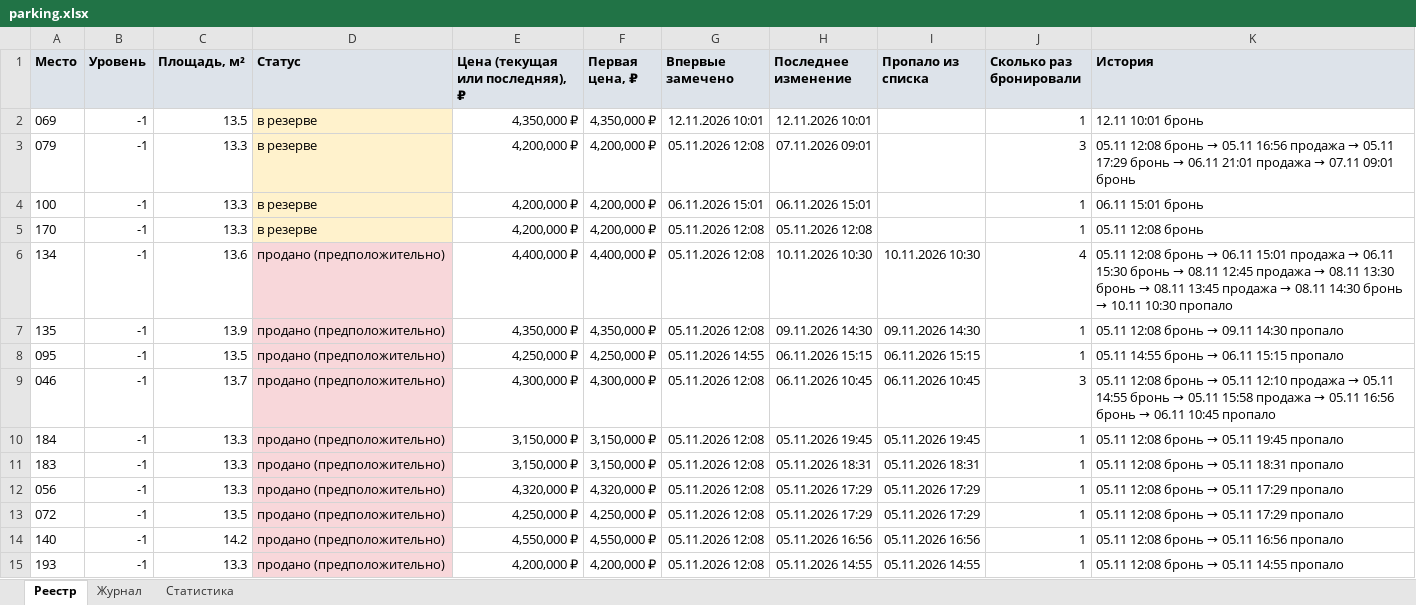
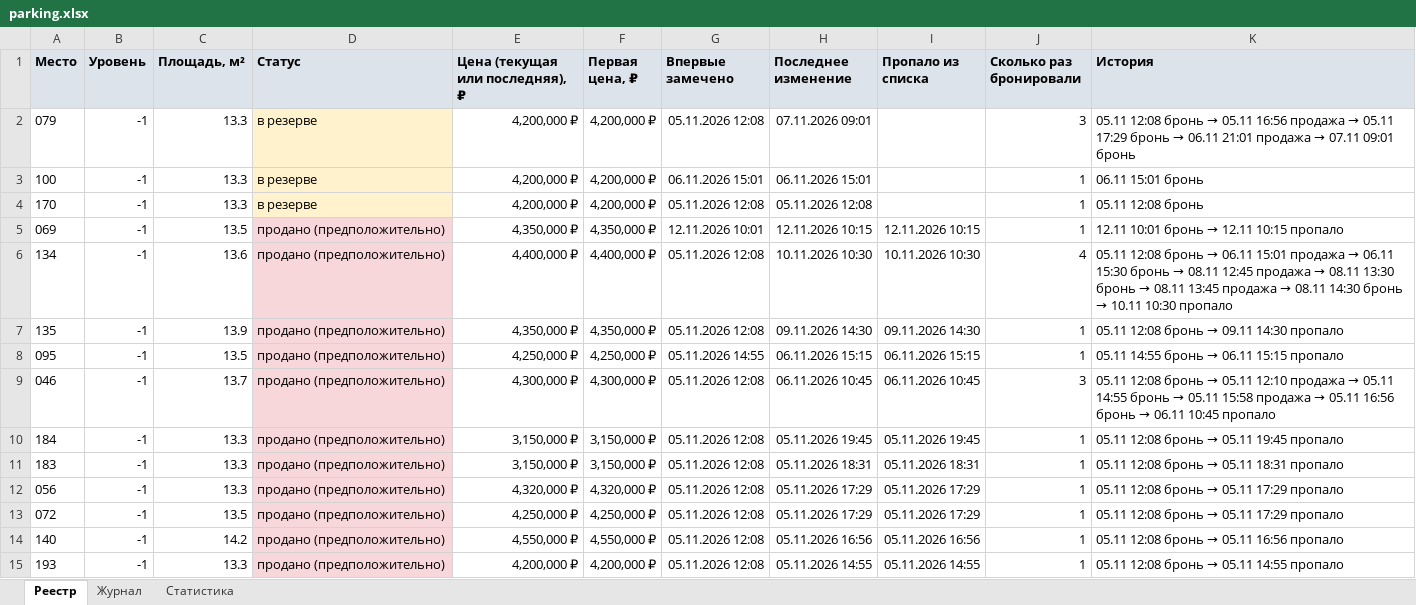
Before and after one commit to DmitryEDevyatkin/Parking_Monitor_VV141B, an Excel workbook: parking.xlsx, sheet Реестр, drawn as a sheet; values as stored, in another font and other column widths than the file's, no borders; removed rows and columns are numbered as before the commit, all else as after; the diff names each change by its address in the sheet, - before the commit and + after, or states it on an @@ line.

```diff
--- a/parking.xlsx (sheet Реестр)
+++ b/parking.xlsx (sheet Реестр)
-row 2: 069 | -1 | 13.5 | в резерве | 4,350,000 ₽ | 4,350,000 ₽ | 12.11.2026 10:01 | 12.11.2026 10:01 |  | 1 | 12.11 10:01 бронь
+row 5: 069 | -1 | 13.5 | продано (предположительно) | 4,350,000 ₽ | 4,350,000 ₽ | 12.11.2026 10:01 | 12.11.2026 10:15 | 12.11.2026 10:15 | 1 | 12.11 10:01 бронь → 12.11 10:15 пропало
```
Also changed, not shown: sheet Статистика, sheet Журнал, 3 other files.
